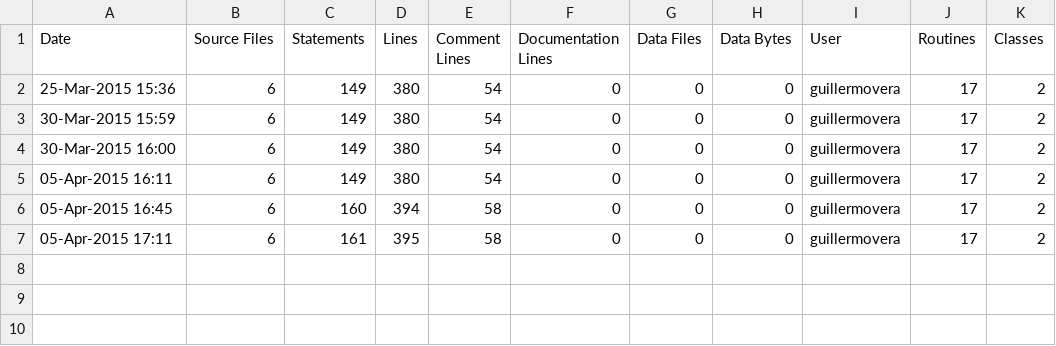
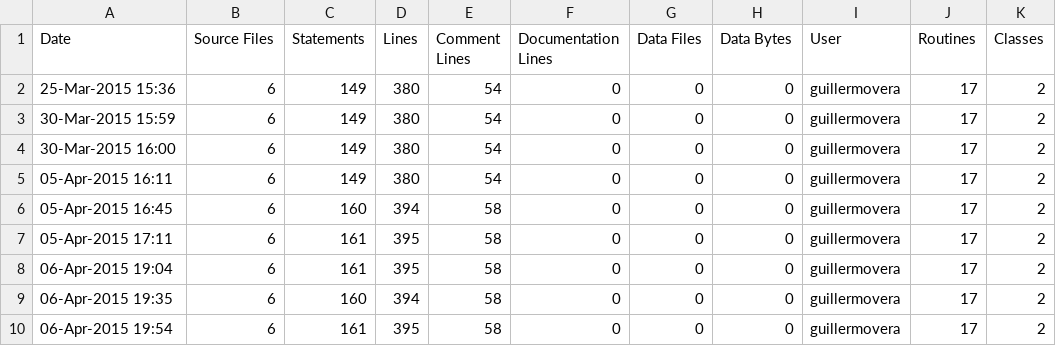
Before and after one commit to guillermovera92/ShadyBunnies, a CSV file: ice-stats.csv, drawn as a sheet; the diff names each change by its address in the sheet, - before the commit and + after, or states it on an @@ line.

```diff
--- a/ice-stats.csv
+++ b/ice-stats.csv
+row 8: 06-Apr-2015 19:04 | 6 | 161 | 395 | 58 | 0 | 0 | 0 | guillermovera | 17 | 2
+row 9: 06-Apr-2015 19:35 | 6 | 160 | 394 | 58 | 0 | 0 | 0 | guillermovera | 17 | 2
+row 10: 06-Apr-2015 19:54 | 6 | 161 | 395 | 58 | 0 | 0 | 0 | guillermovera | 17 | 2
```
Also changed, not shown: 4 other files.
